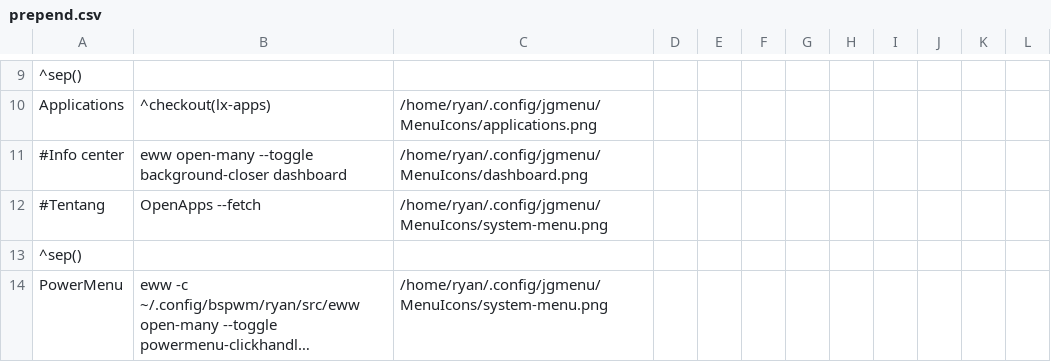
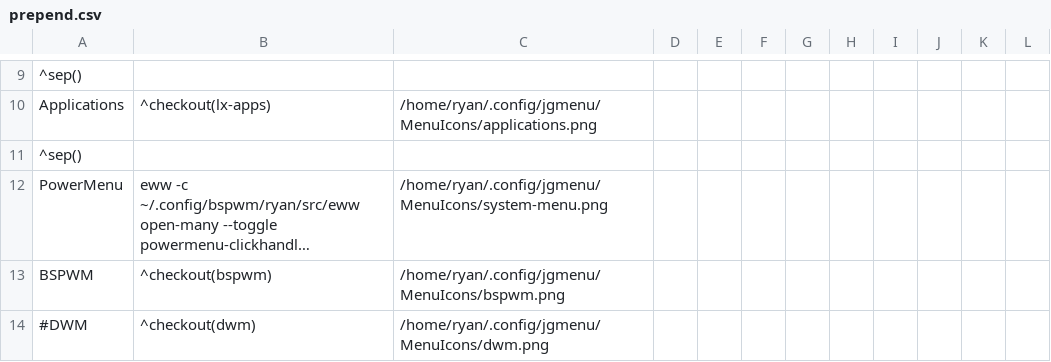
Before and after one commit to hidayry/dotfiles-bspwm, a CSV file: config/jgmenu/prepend.csv, drawn as a sheet; only a part is shown, gaps mark what is left out; the shorter side is filled out with more unchanged rows; long unchanged cells end in …; the diff names each change by its address in the sheet, - before the commit and + after, or states it on an @@ line.

```diff
--- a/config/jgmenu/prepend.csv
+++ b/config/jgmenu/prepend.csv
-row 11: #Info center | eww open-many --toggle background-closer dashboard | /home/ryan/.config/jgmenu/MenuIcons/dashboard.png
-row 12: #Tentang | OpenApps --fetch | /home/ryan/.config/jgmenu/MenuIcons/system-menu.png
```
Also changed, not shown: 1 other file.
